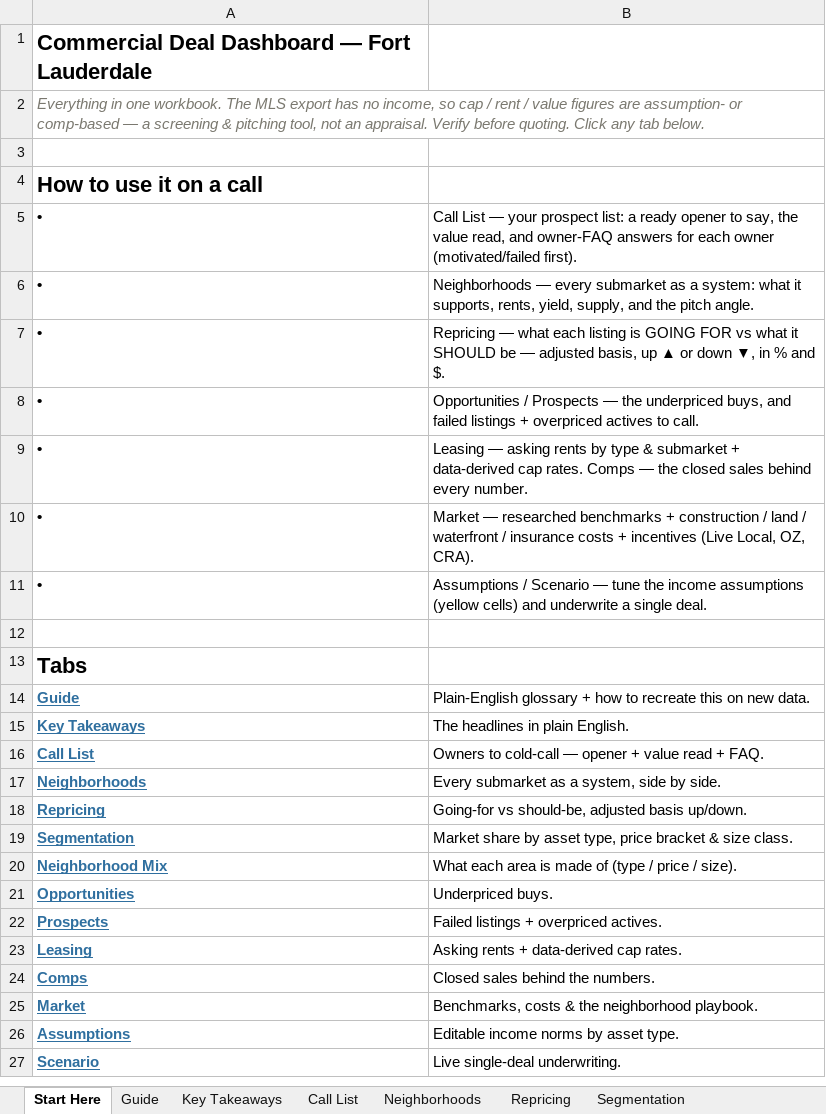
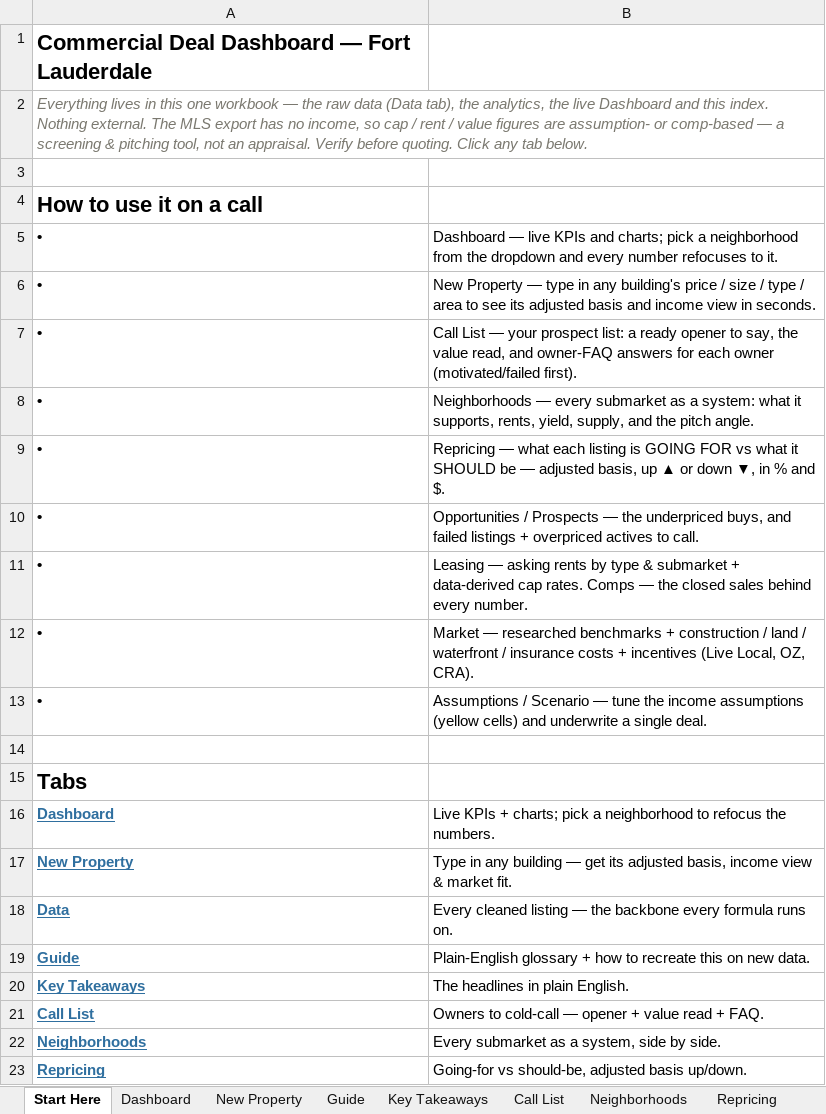
Before and after one commit to aidanesimire-ops/Aida-respository, an Excel workbook: commercial/outputs/Commercial_Deal_Dashboard.xlsx, sheet Start Here, drawn as a sheet; only a part is shown; the shorter side is filled out with more unchanged rows; values as stored, in another font and other column widths than the file's, no borders; the diff names each change by its address in the sheet, - before the commit and + after, or states it on an @@ line.

```diff
--- a/commercial/outputs/Commercial_Deal_Dashboard.xlsx (sheet Start Here)
+++ b/commercial/outputs/Commercial_Deal_Dashboard.xlsx (sheet Start Here)
+sheet tab: Dashboard
+sheet tab: New Property
-A2: Everything in one workbook. The MLS…
+A2: Everything lives in this one workbook — the raw data (Data tab), the analytics, the live Dashboard and this index. Nothing external. The MLS…
+row 5: • | Dashboard — live KPIs and charts; pick a neighborhood from the dropdown and every number refocuses to it.
+row 6: • | New Property — type in any building's price / size / type / area to see its adjusted basis and income view in seconds.
+row 16: Dashboard | Live KPIs + charts; pick a neighborhood to refocus the numbers.
+row 17: New Property | Type in any building — get its adjusted basis, income view & market fit.
+row 18: Data | Every cleaned listing — the backbone every formula runs on.
```
Also changed, not shown: sheet Guide, other sheet tabs, charts or pictures, 3 other files.
